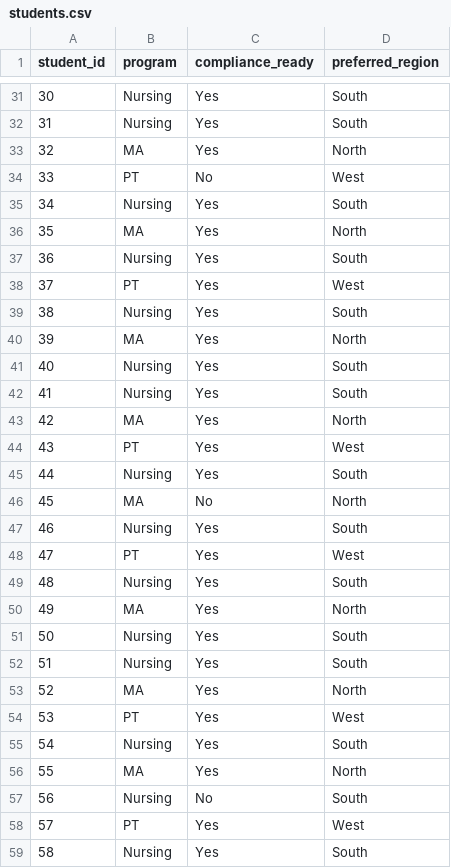
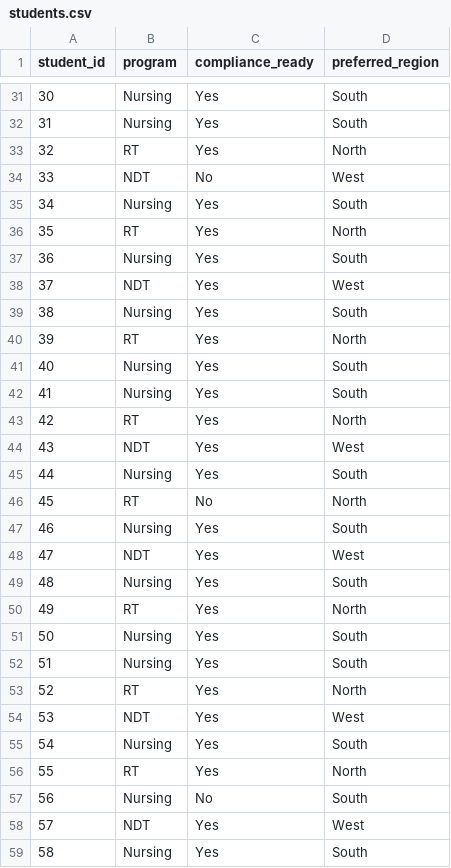
Before and after one commit to Richm419/student-placement-dashboard, a CSV file: data/students.csv, drawn as a sheet; only a part is shown, gaps mark what is left out; the diff covers the shown part only.

```diff
--- a/data/students.csv
+++ b/data/students.csv
@@ -32,28 +32,28 @@ student_id,program,compliance_ready,preferred_region
 31,Nursing,Yes,South
-32,MA,Yes,North
-33,PT,No,West
+32,RT,Yes,North
+33,NDT,No,West
 34,Nursing,Yes,South
-35,MA,Yes,North
+35,RT,Yes,North
 36,Nursing,Yes,South
-37,PT,Yes,West
+37,NDT,Yes,West
 38,Nursing,Yes,South
-39,MA,Yes,North
+39,RT,Yes,North
 40,Nursing,Yes,South
 41,Nursing,Yes,South
-42,MA,Yes,North
-43,PT,Yes,West
+42,RT,Yes,North
+43,NDT,Yes,West
 44,Nursing,Yes,South
-45,MA,No,North
+45,RT,No,North
 46,Nursing,Yes,South
-47,PT,Yes,West
+47,NDT,Yes,West
 48,Nursing,Yes,South
-49,MA,Yes,North
+49,RT,Yes,North
 50,Nursing,Yes,South
 51,Nursing,Yes,South
-52,MA,Yes,North
-53,PT,Yes,West
+52,RT,Yes,North
+53,NDT,Yes,West
 54,Nursing,Yes,South
-55,MA,Yes,North
+55,RT,Yes,North
 56,Nursing,No,South
-57,PT,Yes,West
+57,NDT,Yes,West
 58,Nursing,Yes,South
```
Also changed, not shown: 61 edited cells elsewhere in this file.
